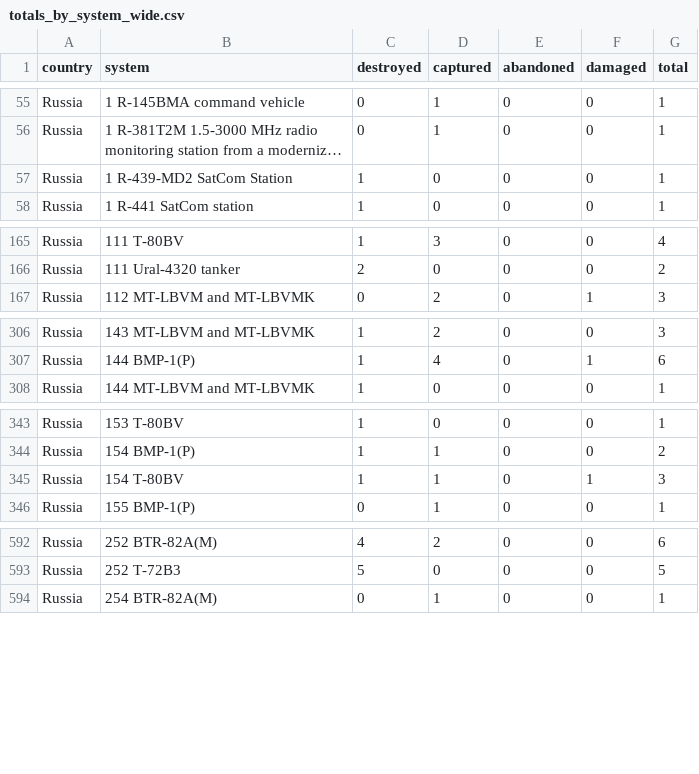
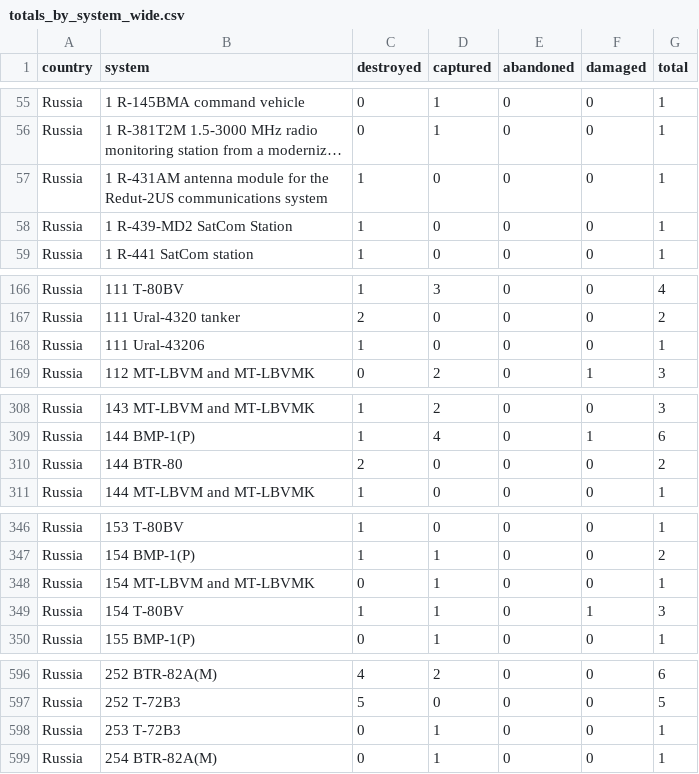
Before and after one commit to scarnecchia/oryx_data, a CSV file: totals_by_system_wide.csv, drawn as a sheet; only a part is shown, gaps mark what is left out; long unchanged cells end in …; the diff covers the shown part only; the diff names each change by its address in the sheet, - before the commit and + after, or states it on an @@ line.

```diff
--- a/totals_by_system_wide.csv
+++ b/totals_by_system_wide.csv
+row 57: Russia | 1 R-431AM antenna module for the Redut-2US communications system | 1 | 0 | 0 | 0 | 1
+row 168: Russia | 111 Ural-43206 | 1 | 0 | 0 | 0 | 1
+row 310: Russia | 144 BTR-80 | 2 | 0 | 0 | 0 | 2
+row 348: Russia | 154 MT-LBVM and MT-LBVMK | 0 | 1 | 0 | 0 | 1
+row 598: Russia | 253 T-72B3 | 0 | 1 | 0 | 0 | 1
```
Also changed, not shown: 11 added rows and 36 edited cells elsewhere in this file, daily_count.csv, event_abandoned.csv, 5 other files.
